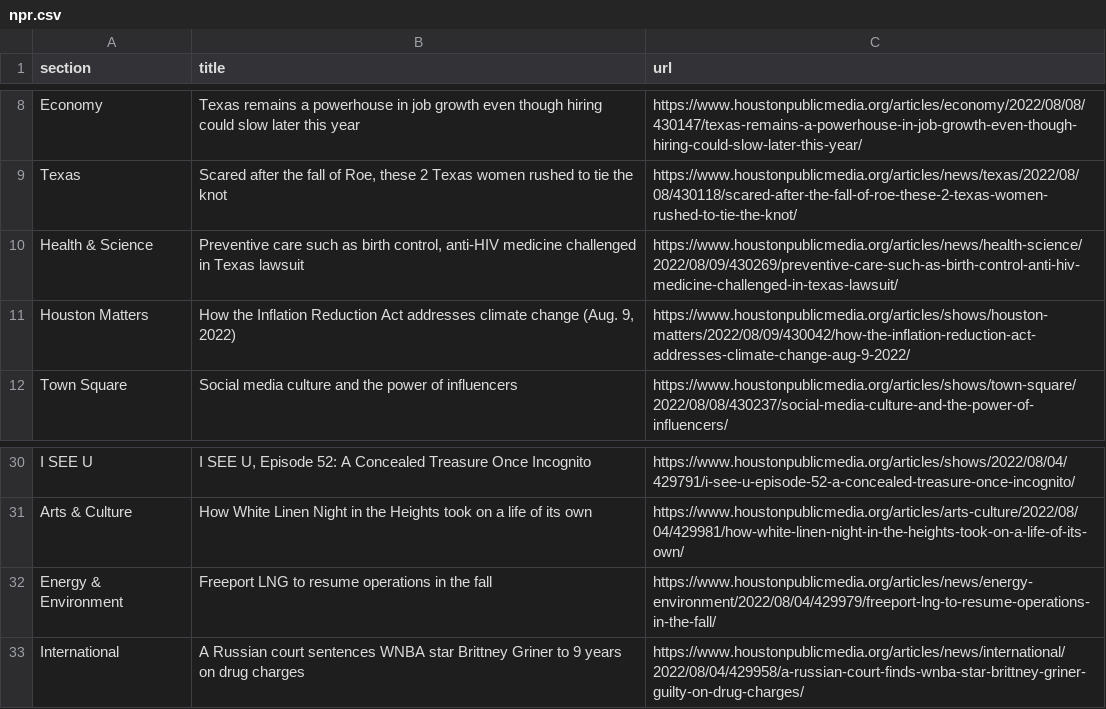
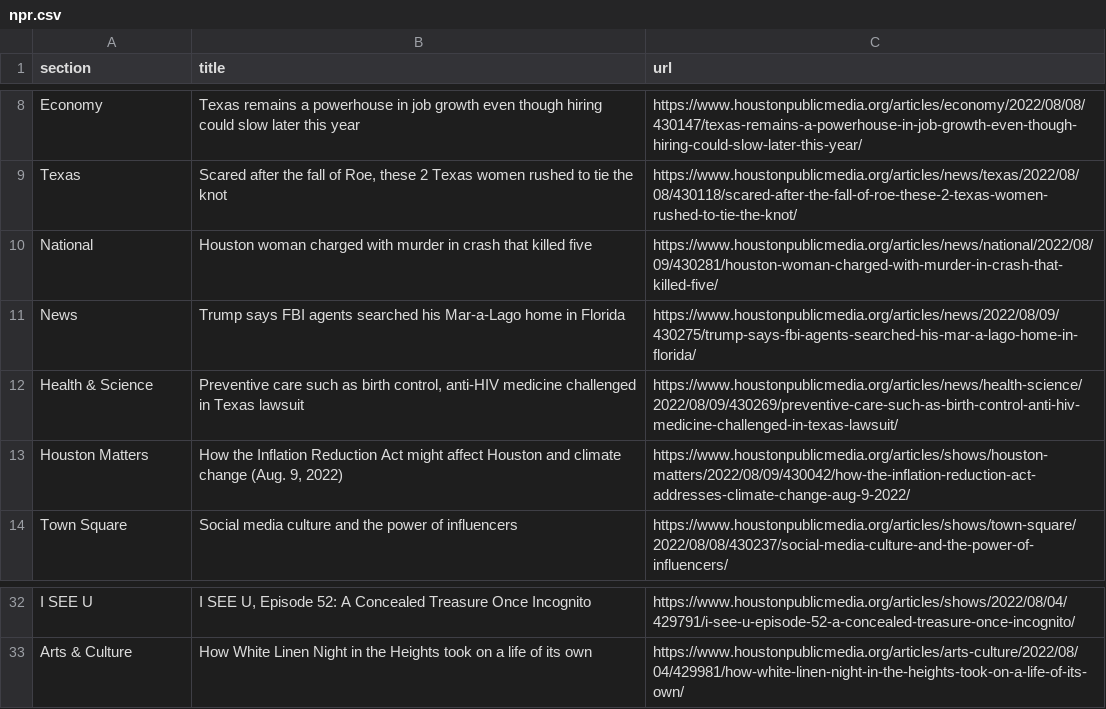
Before and after one commit to jessieblaeser/Autoscraper-Houston-NPR, a CSV file: npr.csv, drawn as a sheet; only a part is shown, gaps mark what is left out.

```diff
--- a/npr.csv
+++ b/npr.csv
@@ -9,4 +9,6 @@ Economy,Texas remains a powerhouse in job growth even though hiring could slow l
 Texas,"Scared after the fall of Roe, these 2 Texas women rushed to tie the knot",https://www.houstonpublicmedia.org/articles/news/texas/2022/08/08/430118/scared-after-the-fall-of-roe-these-2-texas-women-rushed-to-tie-the-knot/
+National,Houston woman charged with murder in crash that killed five,https://www.houstonpublicmedia.org/articles/news/national/2022/08/09/430281/houston-woman-charged-with-murder-in-crash-that-killed-five/
+News,Trump says FBI agents searched his Mar-a-Lago home in Florida,https://www.houstonpublicmedia.org/articles/news/2022/08/09/430275/trump-says-fbi-agents-searched-his-mar-a-lago-home-in-florida/
 Health & Science,"Preventive care such as birth control, anti-HIV medicine challenged in Texas lawsuit",https://www.houstonpublicmedia.org/articles/news/health-science/2022/08/09/430269/preventive-care-such-as-birth-control-anti-hiv-medicine-challenged-in-texas-lawsuit/
-Houston Matters,"How the Inflation Reduction Act addresses climate change (Aug. 9, 2022)",https://www.houstonpublicmedia.org/articles/shows/houston-matters/2022/08/09/430042/how-the-inflation-reduction-act-addresses-climate-change-aug-9-2022/
+Houston Matters,"How the Inflation Reduction Act might affect Houston and climate change (Aug. 9, 2022)",https://www.houstonpublicmedia.org/articles/shows/houston-matters/2022/08/09/430042/how-the-inflation-reduction-act-addresses-climate-change-aug-9-2022/
 Town Square,Social media culture and the power of influencers,https://www.houstonpublicmedia.org/articles/shows/town-square/2022/08/08/430237/social-media-culture-and-the-power-of-influencers/
@@ -31,3 +33 @@ I SEE U,"I SEE U, Episode 52: A Concealed Treasure Once Incognito",https://www.h
 Arts & Culture,How White Linen Night in the Heights took on a life of its own,https://www.houstonpublicmedia.org/articles/arts-culture/2022/08/04/429981/how-white-linen-night-in-the-heights-took-on-a-life-of-its-own/
-Energy & Environment,Freeport LNG to resume operations in the fall,https://www.houstonpublicmedia.org/articles/news/energy-environment/2022/08/04/429979/freeport-lng-to-resume-operations-in-the-fall/
-International,A Russian court sentences WNBA star Brittney Griner to 9 years on drug charges,https://www.houstonpublicmedia.org/articles/news/international/2022/08/04/429958/a-russian-court-finds-wnba-star-brittney-griner-guilty-on-drug-charges/
```
